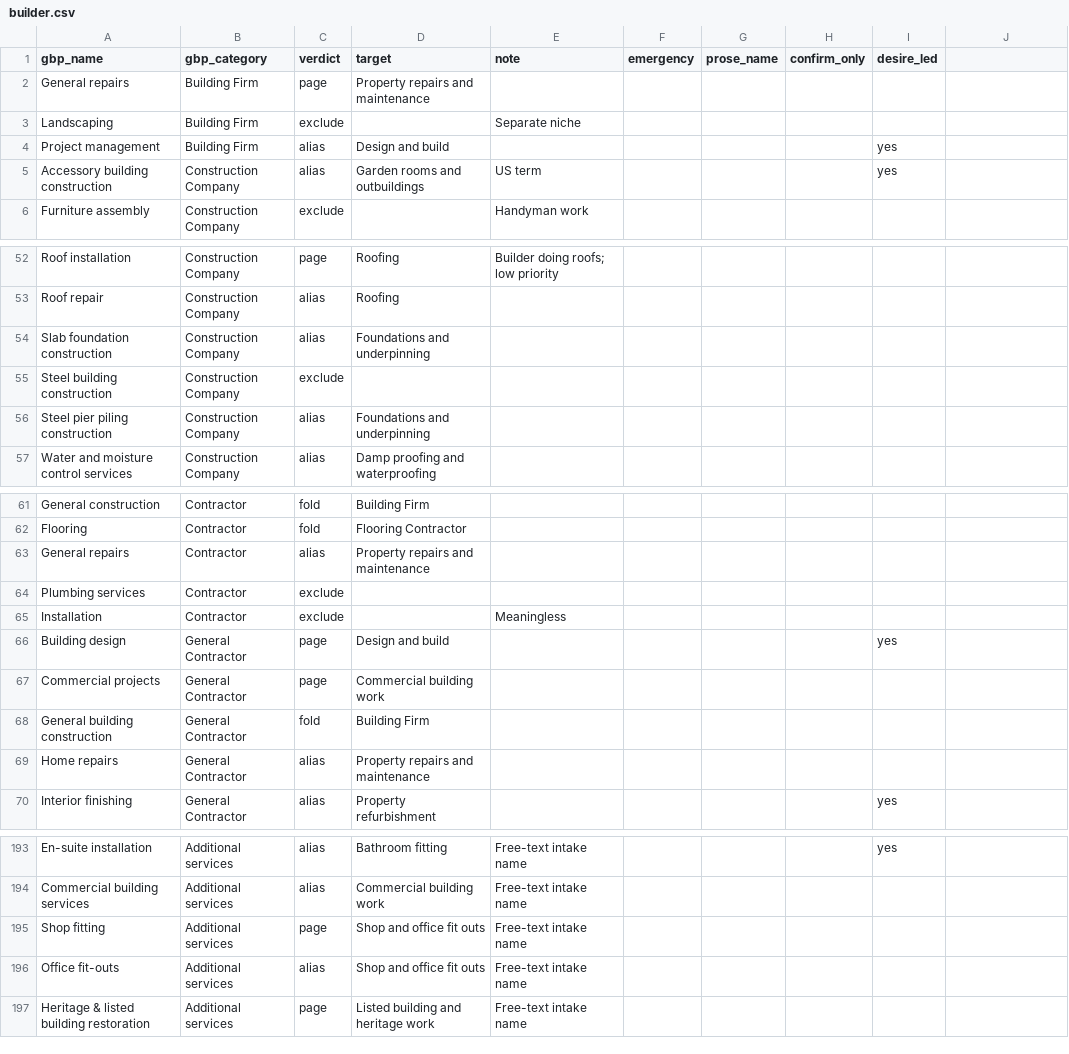
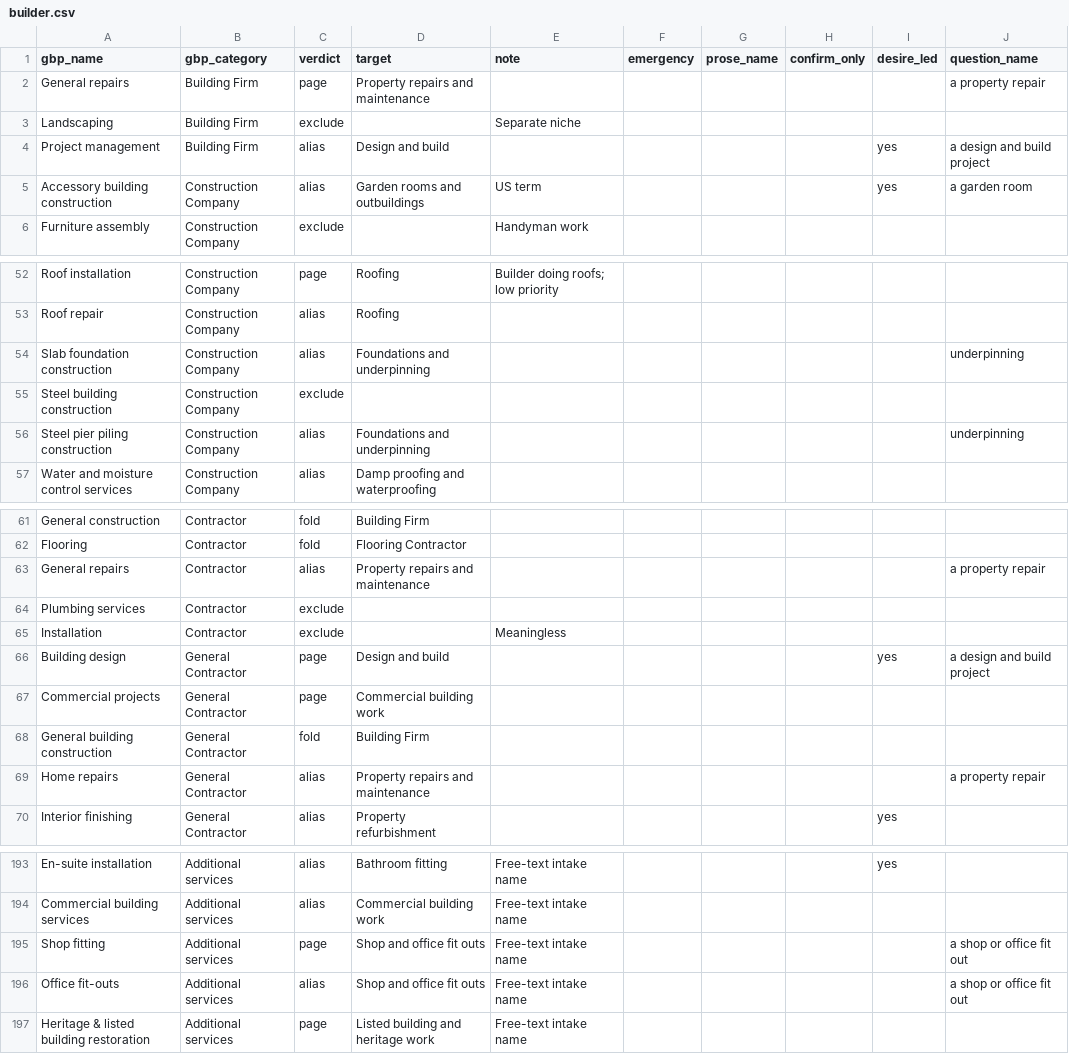
Before and after one commit to Brandon-local-launchpad/local-launchpad-copy-bot, a CSV file: niche-library/builder.csv, drawn as a sheet; only a part is shown, gaps mark what is left out; the diff covers the shown part only.

```diff
--- a/niche-library/builder.csv
+++ b/niche-library/builder.csv
@@ -1,2 +1,2 @@
-gbp_name,gbp_category,verdict,target,note,emergency,prose_name,confirm_only,desire_led
-General repairs,Building Firm,page,Property repairs and maintenance,,,,,
+gbp_name,gbp_category,verdict,target,note,emergency,prose_name,confirm_only,desire_led,question_name
+General repairs,Building Firm,page,Property repairs and maintenance,,,,,,a property repair
@@ -4,2 +4,2 @@ Landscaping,Building Firm,exclude,,Separate niche,,,,
-Project management,Building Firm,alias,Design and build,,,,,yes
-Accessory building construction,Construction Company,alias,Garden rooms and outbuildings,US term,,,,yes
+Project management,Building Firm,alias,Design and build,,,,,yes,a design and build project
+Accessory building construction,Construction Company,alias,Garden rooms and outbuildings,US term,,,,yes,a garden room
@@ -54 +54 @@ Roof repair,Construction Company,alias,Roofing,,,,,
-Slab foundation construction,Construction Company,alias,Foundations and underpinning,,,,,
+Slab foundation construction,Construction Company,alias,Foundations and underpinning,,,,,,underpinning
@@ -56 +56 @@ Steel building construction,Construction Company,exclude,,,,,,
-Steel pier piling construction,Construction Company,alias,Foundations and underpinning,,,,,
+Steel pier piling construction,Construction Company,alias,Foundations and underpinning,,,,,,underpinning
@@ -63 +63 @@ Flooring,Contractor,fold,Flooring Contractor,,,,,
-General repairs,Contractor,alias,Property repairs and maintenance,,,,,
+General repairs,Contractor,alias,Property repairs and maintenance,,,,,,a property repair
@@ -66 +66 @@ Installation,Contractor,exclude,,Meaningless,,,,
-Building design,General Contractor,page,Design and build,,,,,yes
+Building design,General Contractor,page,Design and build,,,,,yes,a design and build project
@@ -69 +69 @@ General building construction,General Contractor,fold,Building Firm,,,,,
-Home repairs,General Contractor,alias,Property repairs and maintenance,,,,,
+Home repairs,General Contractor,alias,Property repairs and maintenance,,,,,,a property repair
@@ -195,2 +195,2 @@ Commercial building services,Additional services,alias,Commercial building work,
-Shop fitting,Additional services,page,Shop and office fit outs,Free-text intake name,,,,
-Office fit-outs,Additional services,alias,Shop and office fit outs,Free-text intake name,,,,
+Shop fitting,Additional services,page,Shop and office fit outs,Free-text intake name,,,,,a shop or office fit out
+Office fit-outs,Additional services,alias,Shop and office fit outs,Free-text intake name,,,,,a shop or office fit out
```
Also changed, not shown: 19 edited cells elsewhere in this file, niche-library/blinds-curtains.csv, niche-library/electrician.csv, 56 other files.
